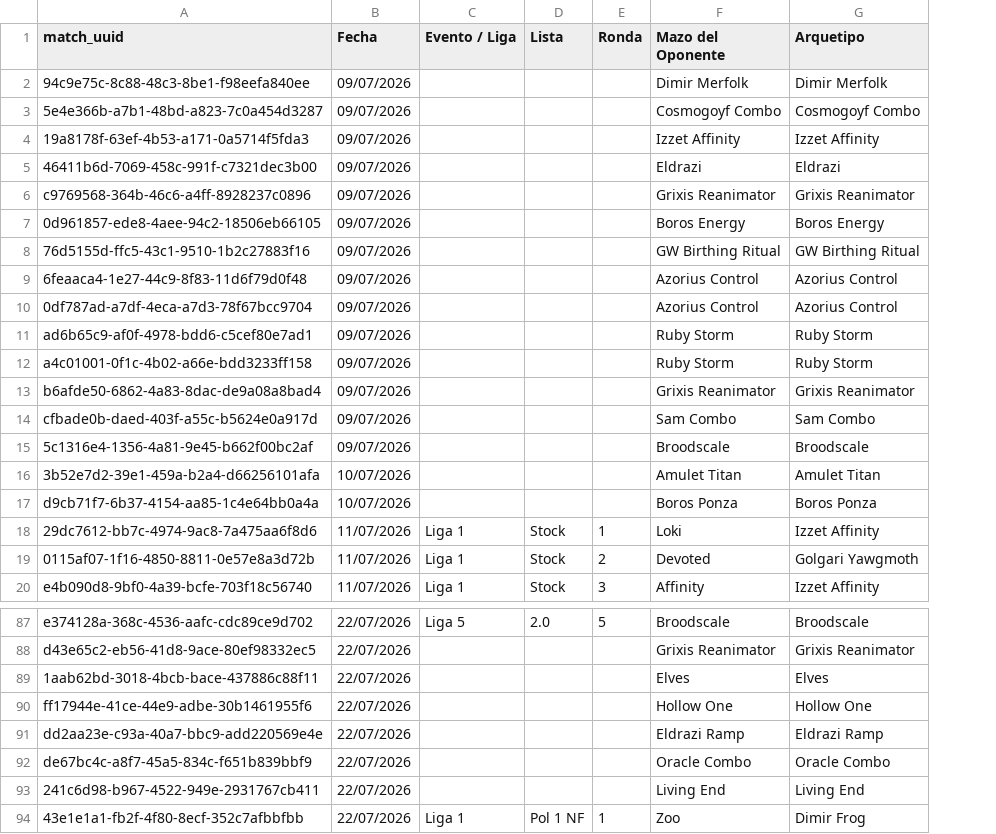
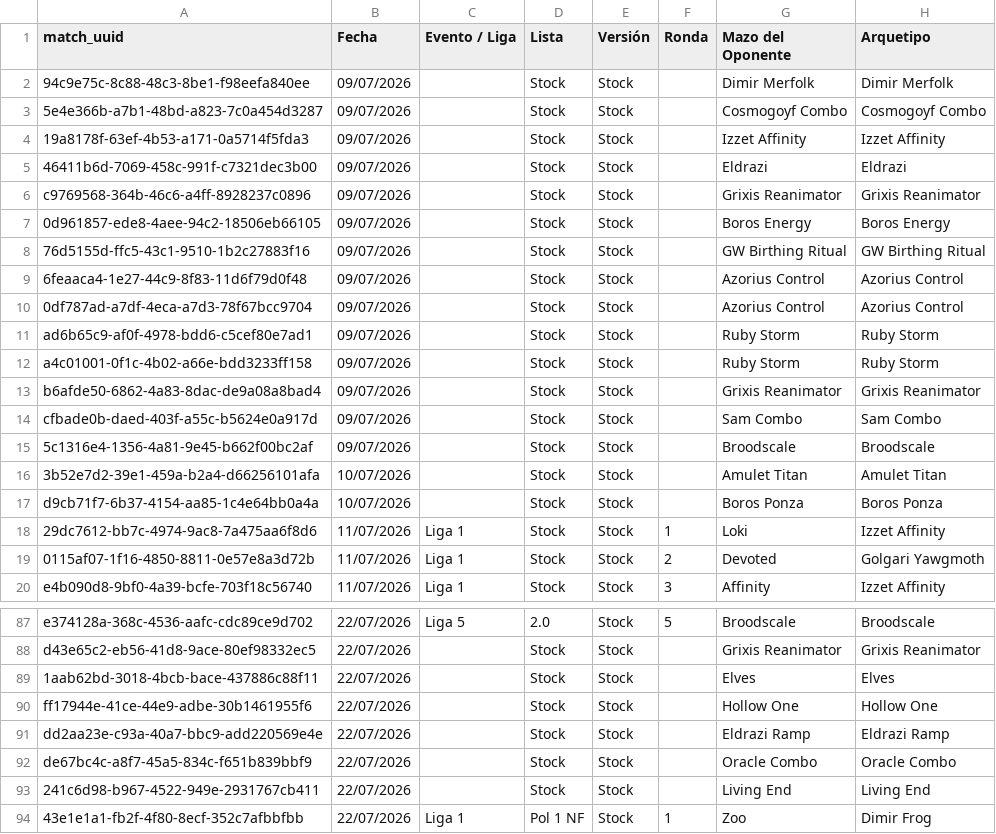
Before and after one commit to feralo77/mtg-izzet, a CSV file: registro.csv, drawn as a sheet; only a part is shown, gaps mark what is left out; the diff covers the shown part only; the diff names each change by its address in the sheet, - before the commit and + after, or states it on an @@ line.

```diff
--- a/registro.csv
+++ b/registro.csv
+column E (Versión), rows 2-20: all Stock; rows 87-94: all Stock
-D2:D17 (Lista): (empty)
+D2:D17 (Lista): Stock
-D88:D93 (Lista): (empty)
+D88:D93 (Lista): Stock
```
Also changed, not shown: 55 edited cells elsewhere in this file, 1 other file.
